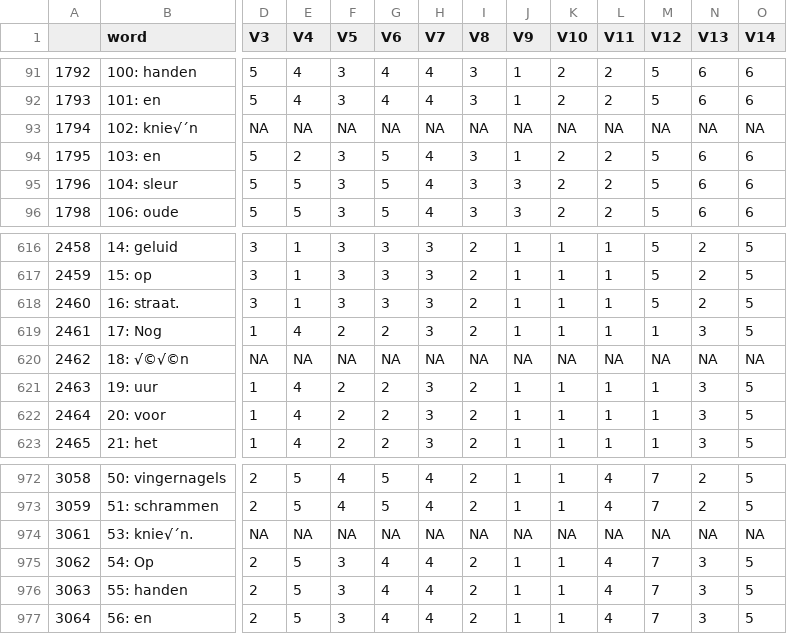
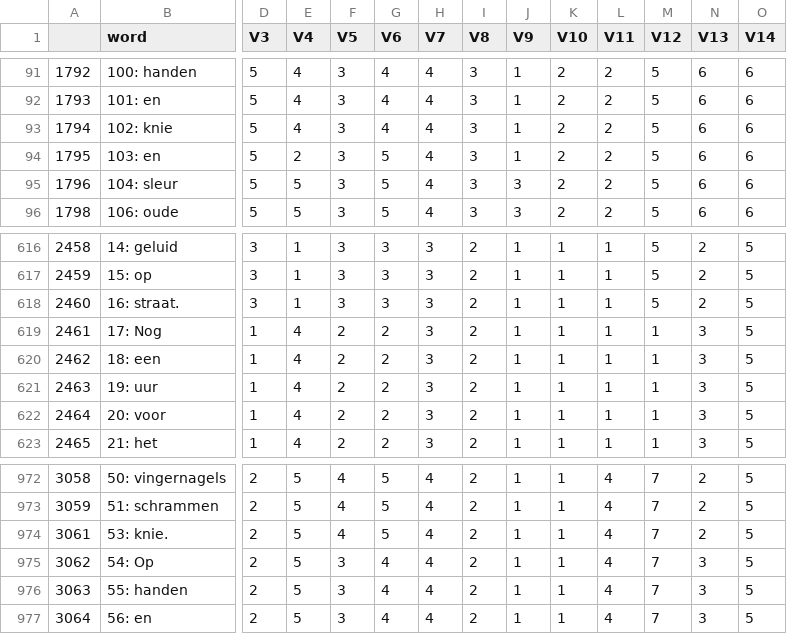
Before and after one commit to itsyuchao/RStudio, a CSV file: thesis/emoDM2VFinal.csv, drawn as a sheet; only a part is shown, gaps mark what is left out; the diff covers the shown part only; the diff names each change by its address in the sheet, - before the commit and + after, or states it on an @@ line.

```diff
--- a/thesis/emoDM2VFinal.csv
+++ b/thesis/emoDM2VFinal.csv
-B93 (word): 102: knie√´n
+B93 (word): 102: knie
-D93 (V3): NA
+D93 (V3): 5
-E93 (V4): NA
+E93 (V4): 4
-F93 (V5): NA
+F93 (V5): 3
-G93 (V6): NA
+G93 (V6): 4
-H93 (V7): NA
+H93 (V7): 4
-I93 (V8): NA
+I93 (V8): 3
-J93 (V9): NA
+J93 (V9): 1
-K93 (V10): NA
+K93 (V10): 2
-L93 (V11): NA
+L93 (V11): 2
-M93 (V12): NA
+M93 (V12): 5
-N93 (V13): NA
+N93 (V13): 6
-O93 (V14): NA
+O93 (V14): 6
-B620 (word): 18: √©√©n
+B620 (word): 18: een
-D620 (V3): NA
+D620 (V3): 1
-E620 (V4): NA
+E620 (V4): 4
-F620 (V5): NA
+F620 (V5): 2
-G620 (V6): NA
+G620 (V6): 2
-H620 (V7): NA
+H620 (V7): 3
-I620 (V8): NA
+I620 (V8): 2
-J620 (V9): NA
+J620 (V9): 1
-K620 (V10): NA
+K620 (V10): 1
-L620 (V11): NA
+L620 (V11): 1
-M620 (V12): NA
+M620 (V12): 1
-N620 (V13): NA
+N620 (V13): 3
-O620 (V14): NA
+O620 (V14): 5
-B974 (word): 53: knie√´n.
+B974 (word): 53: knie.
-D974 (V3): NA
+D974 (V3): 2
-E974 (V4): NA
+E974 (V4): 5
-F974 (V5): NA
+F974 (V5): 4
-G974 (V6): NA
+G974 (V6): 5
-H974 (V7): NA
+H974 (V7): 4
-I974 (V8): NA
+I974 (V8): 2
-J974 (V9): NA
+J974 (V9): 1
-K974 (V10): NA
+K974 (V10): 1
-L974 (V11): NA
+L974 (V11): 4
-M974 (V12): NA
+M974 (V12): 7
-N974 (V13): NA
+N974 (V13): 2
-O974 (V14): NA
+O974 (V14): 5
```
Also changed, not shown: 51 edited cells elsewhere in this file, Verhalen_Emotional+Arousal_October+1%2C+2019_13.27.csv, Verhalen_Literariness_October+1%2C+2019_13.28.csv, 14 other files.
